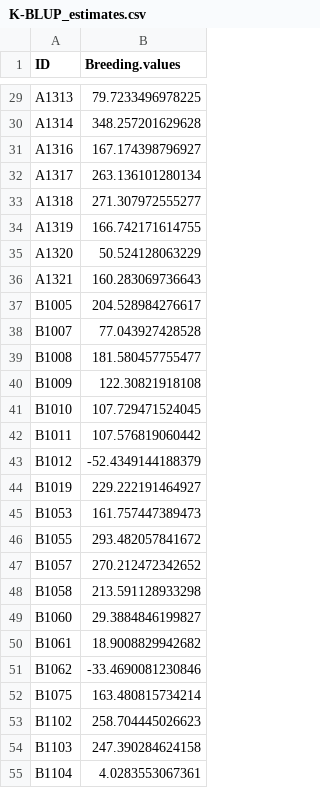
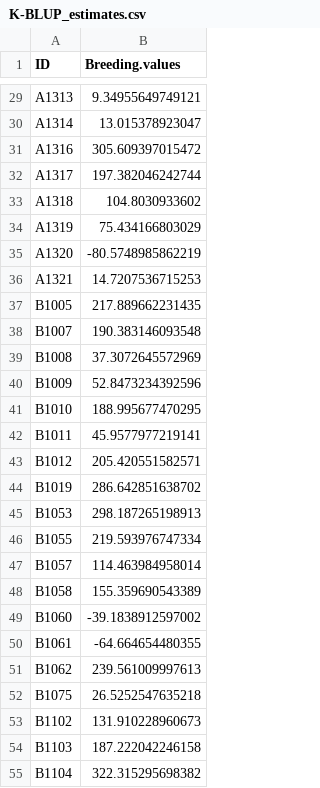
Before and after one commit to botanisch/BLUP, a CSV file: raw_data/K-BLUP_estimates.csv, drawn as a sheet; only a part is shown, gaps mark what is left out; the diff covers the shown part only; the diff names each change by its address in the sheet, - before the commit and + after, or states it on an @@ line.

```diff
--- a/raw_data/K-BLUP_estimates.csv
+++ b/raw_data/K-BLUP_estimates.csv
-B29 (Breeding.values): 79.7233496978225
+B29 (Breeding.values): 9.34955649749121
-B30 (Breeding.values): 348.257201629628
+B30 (Breeding.values): 13.015378923047
-B31 (Breeding.values): 167.174398796927
+B31 (Breeding.values): 305.609397015472
-B32 (Breeding.values): 263.136101280134
+B32 (Breeding.values): 197.382046242744
-B33 (Breeding.values): 271.307972555277
+B33 (Breeding.values): 104.8030933602
-B34 (Breeding.values): 166.742171614755
+B34 (Breeding.values): 75.434166803029
-B35 (Breeding.values): 50.524128063229
+B35 (Breeding.values): -80.5748985862219
-B36 (Breeding.values): 160.283069736643
+B36 (Breeding.values): 14.7207536715253
-B37 (Breeding.values): 204.528984276617
+B37 (Breeding.values): 217.889662231435
-B38 (Breeding.values): 77.043927428528
+B38 (Breeding.values): 190.383146093548
-B39 (Breeding.values): 181.580457755477
+B39 (Breeding.values): 37.3072645572969
-B40 (Breeding.values): 122.30821918108
+B40 (Breeding.values): 52.8473234392596
-B41 (Breeding.values): 107.729471524045
+B41 (Breeding.values): 188.995677470295
-B42 (Breeding.values): 107.576819060442
+B42 (Breeding.values): 45.9577977219141
-B43 (Breeding.values): -52.4349144188379
+B43 (Breeding.values): 205.420551582571
-B44 (Breeding.values): 229.222191464927
+B44 (Breeding.values): 286.642851638702
-B45 (Breeding.values): 161.757447389473
+B45 (Breeding.values): 298.187265198913
-B46 (Breeding.values): 293.482057841672
+B46 (Breeding.values): 219.593976747334
-B47 (Breeding.values): 270.212472342652
+B47 (Breeding.values): 114.463984958014
-B48 (Breeding.values): 213.591128933298
+B48 (Breeding.values): 155.359690543389
-B49 (Breeding.values): 29.3884846199827
+B49 (Breeding.values): -39.1838912597002
-B50 (Breeding.values): 18.9008829942682
+B50 (Breeding.values): -64.664654480355
-B51 (Breeding.values): -33.4690081230846
+B51 (Breeding.values): 239.561009997613
-B52 (Breeding.values): 163.480815734214
+B52 (Breeding.values): 26.5252547635218
-B53 (Breeding.values): 258.704445026623
+B53 (Breeding.values): 131.910228960673
-B54 (Breeding.values): 247.390284624158
+B54 (Breeding.values): 187.222042246158
-B55 (Breeding.values): 4.0283553067361
+B55 (Breeding.values): 322.315295698382
```
Also changed, not shown: 80 edited cells elsewhere in this file.
